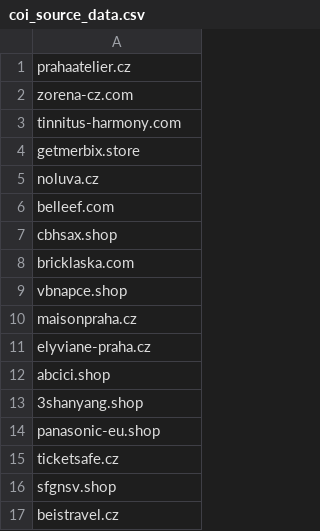
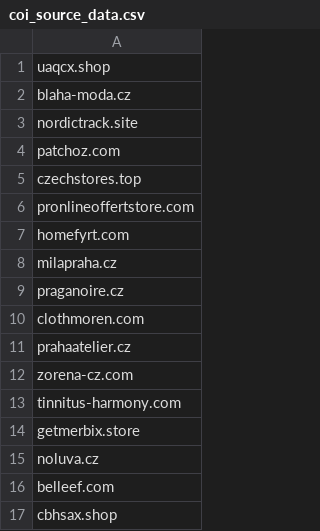
Before and after one commit to oubrecht-com/coi-adblock-list, a CSV file: coi_source_data.csv, drawn as a sheet; only a part is shown; the shorter side is filled out with more unchanged rows; the diff names each change by its address in the sheet, - before the commit and + after, or states it on an @@ line.

Commit message:
Automated update

```diff
--- a/coi_source_data.csv
+++ b/coi_source_data.csv
+row 1: uaqcx.shop
+row 2: blaha-moda.cz
+row 3: nordictrack.site
+row 4: patchoz.com
+row 5: czechstores.top
+row 6: pronlineoffertstore.com
+row 7: homefyrt.com
+row 8: milapraha.cz
+row 9: praganoire.cz
+row 10: clothmoren.com
```
